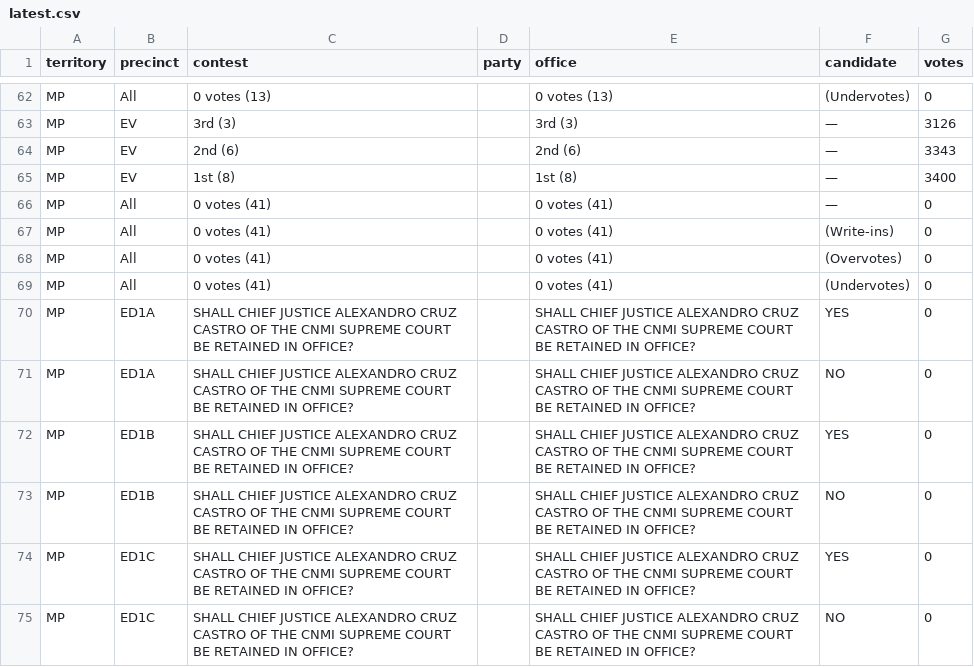
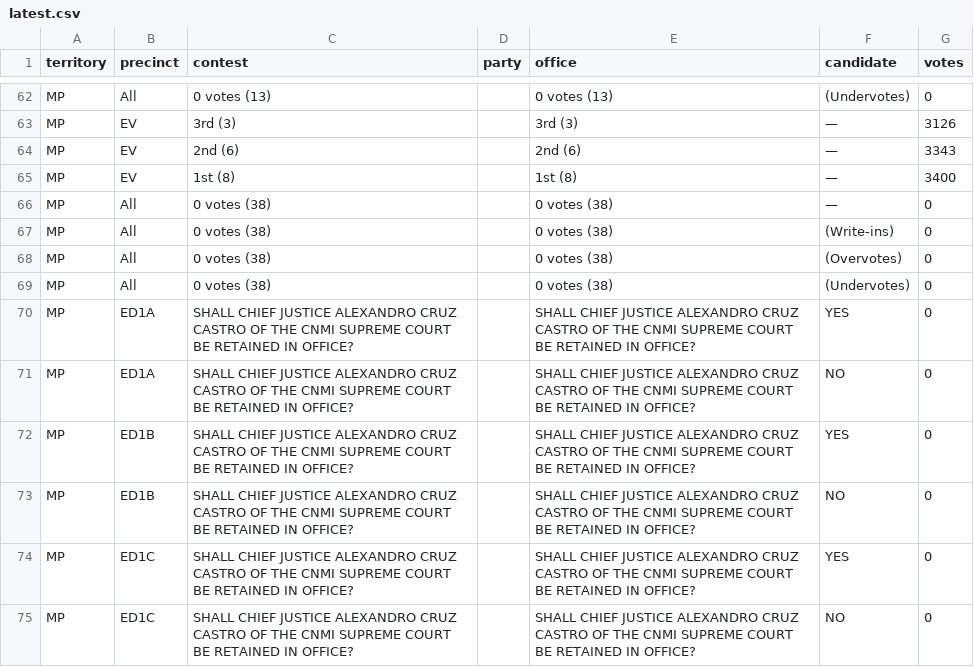
Before and after one commit to contextofislands/2026-territory-election-results, a CSV file: data/northern-mariana-islands/latest.csv, drawn as a sheet; only a part is shown, gaps mark what is left out.

Commit message:
Northern Mariana Islands: OFFICIAL report, read 2026-11-03T12:11:40.898Z

```diff
--- a/data/northern-mariana-islands/latest.csv
+++ b/data/northern-mariana-islands/latest.csv
@@ -65,6 +65,6 @@ MP,EV,2nd (6),,2nd (6),—,3343
 MP,EV,1st (8),,1st (8),—,3400
-MP,All,0 votes (41),,0 votes (41),—,0
-MP,All,0 votes (41),,0 votes (41),(Write-ins),0
-MP,All,0 votes (41),,0 votes (41),(Overvotes),0
-MP,All,0 votes (41),,0 votes (41),(Undervotes),0
+MP,All,0 votes (38),,0 votes (38),—,0
+MP,All,0 votes (38),,0 votes (38),(Write-ins),0
+MP,All,0 votes (38),,0 votes (38),(Overvotes),0
+MP,All,0 votes (38),,0 votes (38),(Undervotes),0
 MP,ED1A,SHALL CHIEF JUSTICE ALEXANDRO CRUZ CASTRO OF THE CNMI SUPREME COURT BE RETAINED IN OFFICE?,,SHALL CHIEF JUSTICE ALEXANDRO CRUZ CASTRO OF THE CNMI SUPREME COURT BE RETAINED IN OFFICE?,YES,0
```
